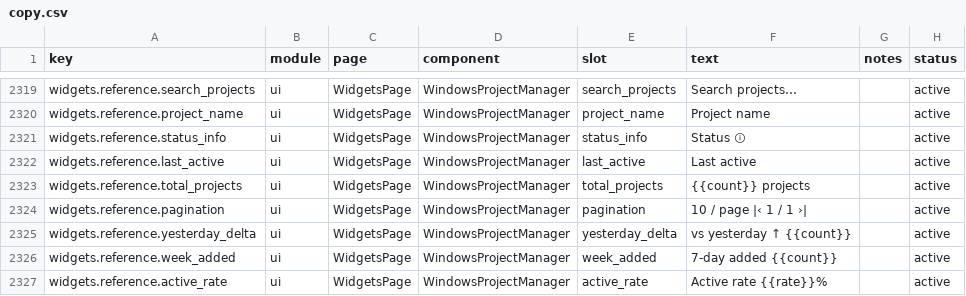
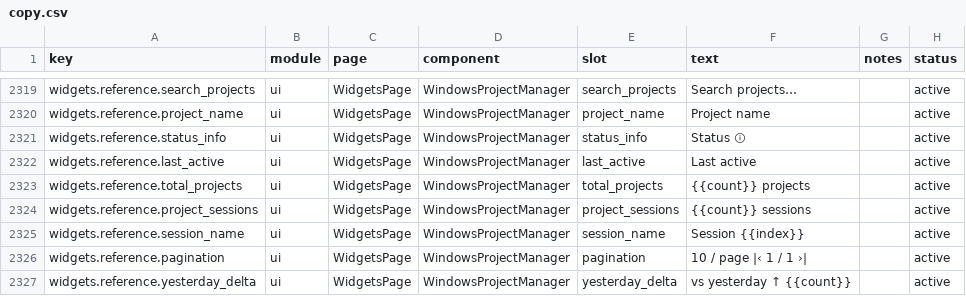
Before and after one commit to muxunson-9677/token-eyes, a CSV file: dashboard/src/content/copy.csv, drawn as a sheet; only a part is shown, gaps mark what is left out; the shorter side is filled out with more unchanged rows; the diff names each change by its address in the sheet, - before the commit and + after, or states it on an @@ line.

```diff
--- a/dashboard/src/content/copy.csv
+++ b/dashboard/src/content/copy.csv
+row 2324: widgets.reference.project_sessions | ui | WidgetsPage | WindowsProjectManager | project_sessions | {{count}} sessions |  | active
+row 2325: widgets.reference.session_name | ui | WidgetsPage | WindowsProjectManager | session_name | Session {{index}} |  | active
```
Also changed, not shown: 6 other files.
